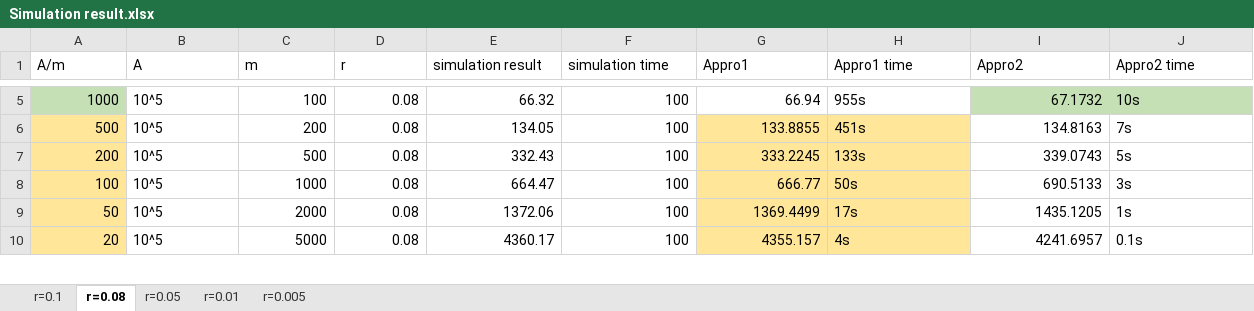
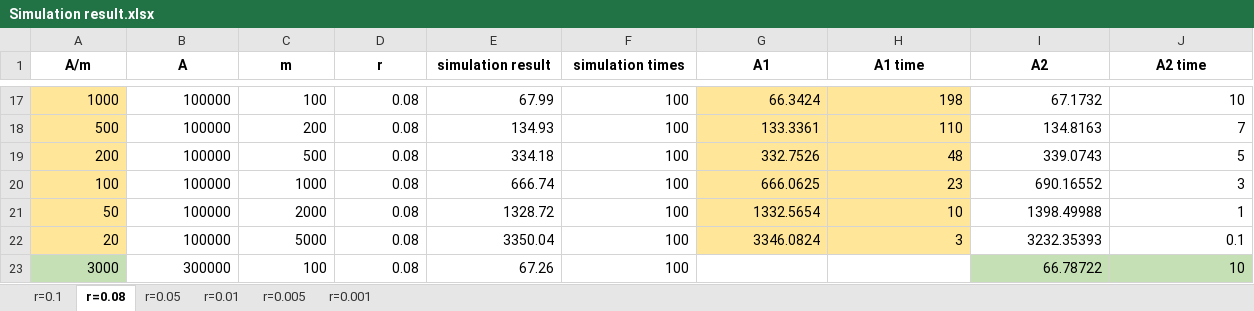
Before and after one commit to tzyRachel/K-anonymity-Expectation, an Excel workbook: Simulation result.xlsx, sheet r=0.08, drawn as a sheet; only a part is shown, gaps mark what is left out; values as stored, in another font and other column widths than the file's, no borders; addresses are those after the commit; the diff covers the shown part only; the diff names each change by its address in the sheet, - before the commit and + after, or states it on an @@ line.

Commit message:
Modified README file and some modification on approximation

```diff
--- a/Simulation result.xlsx (sheet r=0.08)
+++ b/Simulation result.xlsx (sheet r=0.08)
+sheet tab: r=0.001
@@ A1:J1 bold: off → on, alignment: left → center @@
-F1: simulation time
+F1: simulation times
-G1: Appro1
+G1: A1
-H1: Appro1 time
+H1: A1 time
-I1: Appro2
+I1: A2
-J1: Appro2 time
+J1: A2 time
-A17 fill: #C5E0B4
+A17 fill: #FFE699
-B17:B22 (A): 10^5
+B17:B22 (A): 100000
-E17 (simulation result): 66.32
+E17 (simulation result): 67.99
-G17 (A1): 66.94
+G17 (A1): 66.3424
-G17:H17 fill: none
+G17:H17 fill: #FFE699
-H17 (A1 time): 955s
+H17 (A1 time): 198
-I17:J17 fill: #C5E0B4
+I17:J17 fill: none
-J17 (A2 time): 10s
+J17 (A2 time): 10
-E18 (simulation result): 134.05
+E18 (simulation result): 134.93
-G18 (A1): 133.8855
+G18 (A1): 133.3361
-H18 (A1 time): 451s
+H18 (A1 time): 110
-J18 (A2 time): 7s
+J18 (A2 time): 7
-E19 (simulation result): 332.43
+E19 (simulation result): 334.18
-G19 (A1): 333.2245
+G19 (A1): 332.7526
-H19 (A1 time): 133s
+H19 (A1 time): 48
-J19 (A2 time): 5s
+J19 (A2 time): 5
-E20 (simulation result): 664.47
+E20 (simulation result): 666.74
-G20 (A1): 666.77
+G20 (A1): 666.0625
-H20 (A1 time): 50s
+H20 (A1 time): 23
-I20 (A2): 690.5133
+I20 (A2): 690.16552
-J20 (A2 time): 3s
+J20 (A2 time): 3
-E21 (simulation result): 1372.06
+E21 (simulation result): 1328.72
-G21 (A1): 1369.4499
+G21 (A1): 1332.5654
-H21 (A1 time): 17s
+H21 (A1 time): 10
-I21 (A2): 1435.1205
+I21 (A2): 1398.49988
-J21 (A2 time): 1s
+J21 (A2 time): 1
-E22 (simulation result): 4360.17
+E22 (simulation result): 3350.04
-G22 (A1): 4355.157
+G22 (A1): 3346.0824
-H22 (A1 time): 4s
+H22 (A1 time): 3
-I22 (A2): 4241.6957
+I22 (A2): 3232.35393
-J22 (A2 time): 0.1s
+J22 (A2 time): 0.1
+row 23: 3000 | 300000 | 100 | 0.08 | 67.26 | 100 |  |  | 66.78722 | 10
```
Also changed, not shown: 24 added rows, 99 edited cells and cell formats elsewhere in this sheet, sheet r=0.005, sheet r=0.05, sheet r=0.01, sheet r=0.1, formulas that keep their value, 4 other files.
